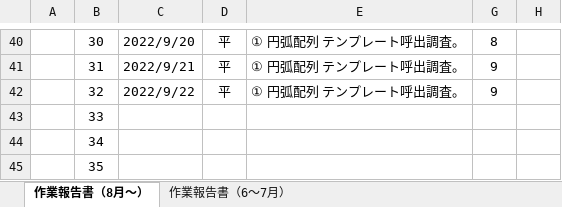
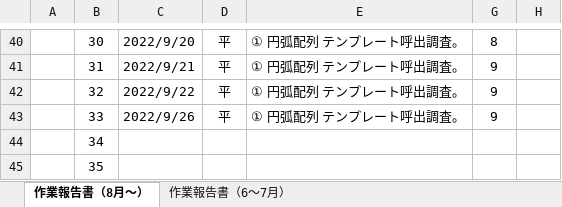
Before and after one commit to ichiro-uehara/TOYOTIRE_BRAND, an Excel workbook: 作業報告書/AdvanceCAD⇒AutoCAD移行開発（要件定義）_作業報告書_平.xlsx, sheet 作業報告書（8月～）, drawn as a sheet; only a part is shown, gaps mark what is left out; values as stored, in another font and other column widths than the file's, no borders; charts and pictures and conditional formats not drawn; the diff names each change by its address in the sheet, - before the commit and + after, or states it on an @@ line.

```diff
--- a/作業報告書/AdvanceCAD⇒AutoCAD移行開発（要件定義）_作業報告書_平.xlsx (sheet 作業報告書（8月～）)
+++ b/作業報告書/AdvanceCAD⇒AutoCAD移行開発（要件定義）_作業報告書_平.xlsx (sheet 作業報告書（8月～）)
-C43: (empty)
+C43: 2022/9/26
-D43: (empty)
+D43: 平
-E43: (empty)
+E43: ① 円弧配列 テンプレート呼出調査。
-G43: (empty)
+G43: 9
```
Also changed, not shown: 外部設計/資料/円弧配列_不足文字.xlsx.
